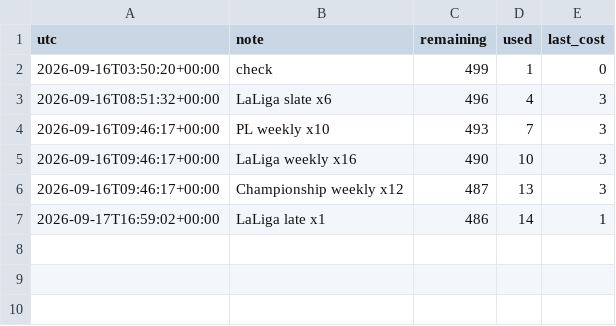
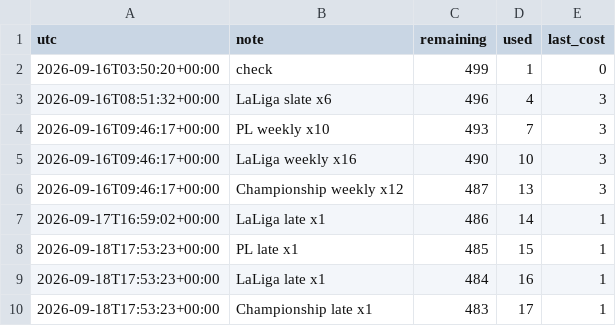
Before and after one commit to alcadiomontes03/match-engine-odds, a CSV file: data/odds/quota.csv, drawn as a sheet; the diff names each change by its address in the sheet, - before the commit and + after, or states it on an @@ line.

```diff
--- a/data/odds/quota.csv
+++ b/data/odds/quota.csv
+row 8: 2026-09-18T17:53:23+00:00 | PL late x1 | 485 | 15 | 1
+row 9: 2026-09-18T17:53:23+00:00 | LaLiga late x1 | 484 | 16 | 1
+row 10: 2026-09-18T17:53:23+00:00 | Championship late x1 | 483 | 17 | 1
```
Also changed, not shown: data/odds/snapshots.csv, 4 other files.
